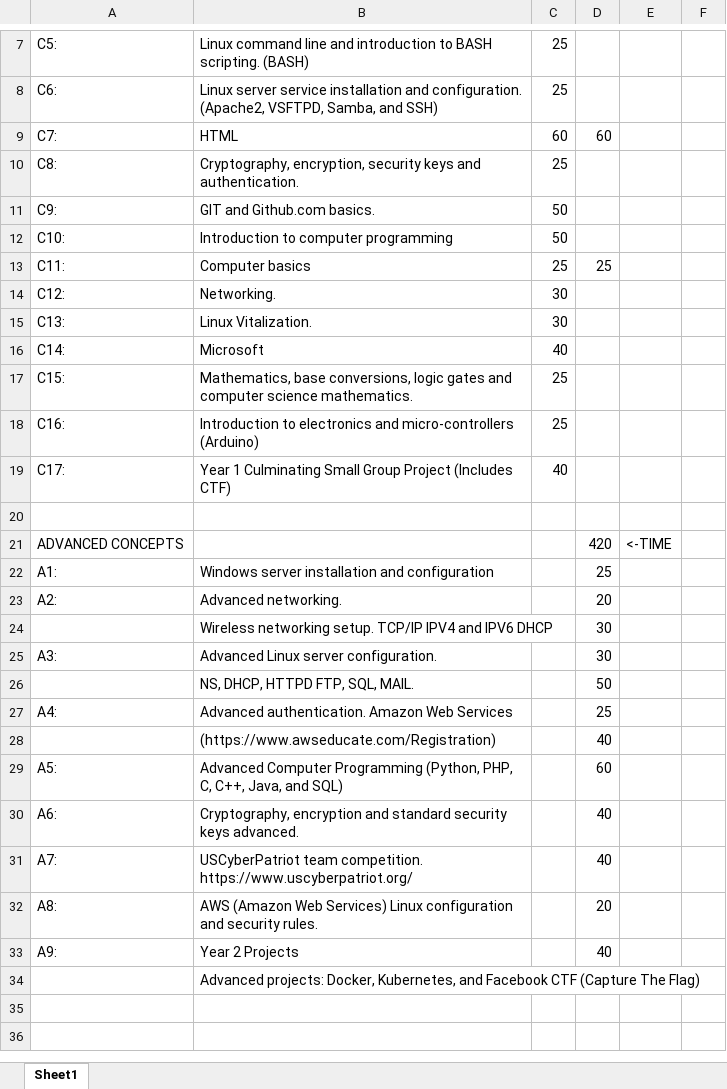
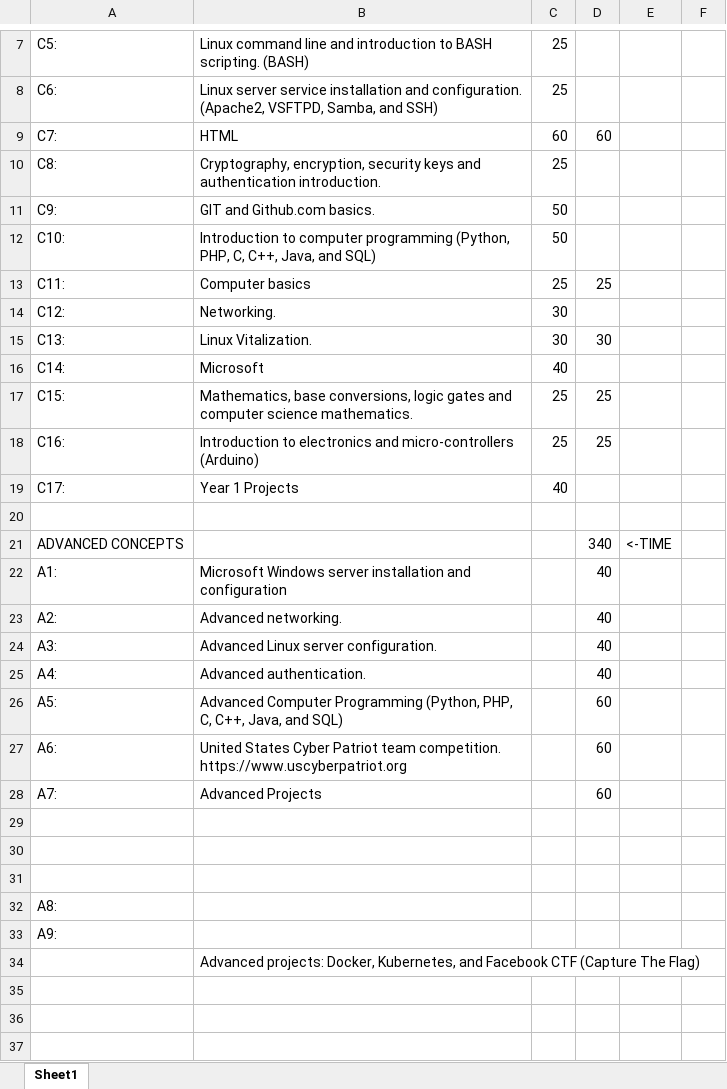
Before and after one commit to tritech-cyber/framework, an Excel workbook: CYBER-SECURITY-TIME.xlsx, sheet Sheet1, drawn as a sheet; only a part is shown, gaps mark what is left out; values as stored, in another font and other column widths than the file's, no cell formats; removed rows and columns are numbered as before the commit, all else as after; the diff covers the shown part only; the diff names each change by its address in the sheet, - before the commit and + after, or states it on an @@ line.

```diff
--- a/CYBER-SECURITY-TIME.xlsx (sheet Sheet1)
+++ b/CYBER-SECURITY-TIME.xlsx (sheet Sheet1)
-B10: …keys and authentication.
+B10: …keys and authentication introduction.
-B12: …computer programming
+B12: …computer programming (Python, PHP, C, C++, Java, and SQL)
-D15: (empty)
+D15: 30
-D17:D18: (empty)
+D17:D18: 25
-B19: Year 1 Culminating Small Group Project (Includes CTF)
+B19: Year 1 Projects
-D21: 420
+D21: 340
-B22: Windows server…
+B22: Microsoft Windows server…
-D22: 25
+D22: 40
-D23: 20
+D23: 40
-row 24:  | Wireless networking setup. TCP/IP IPV4 and IPV6 DHCP |  | 30
-D24: 30
+D24: 40
-row 26:  | NS, DHCP, HTTPD FTP, SQL, MAIL. |  | 50
-B25: Advanced authentication. Amazon Web Services
+B25: Advanced authentication.
-D25: 25
+D25: 40
-row 28:  | (https://www.awseducate.com/Registration) |  | 40
-B27: Cryptography, encryption and standard security keys advanced.
+B27: United States Cyber Patriot team competition. https://www.uscyberpatriot.org
-D27:D28: 40
+D27:D28: 60
-B28: USCyberPatriot team competition. https://www.uscyberpatriot.org/
+B28: Advanced Projects
+row 29: (empty)
+row 30: (empty)
+row 31: (empty)
-B32: AWS (Amazon Web Services) Linux configuration and security rules.
+B32: (empty)
-D32: 20
+D32: (empty)
-B33: Year 2 Projects
+B33: (empty)
-D33: 40
+D33: (empty)
+row 35: (empty)
+row 36: (empty)
+row 37: (empty)
```
Also changed, not shown: 27 added rows and 1 edited cell elsewhere in this sheet, cell formats, formulas that keep their value, 1 other file.
